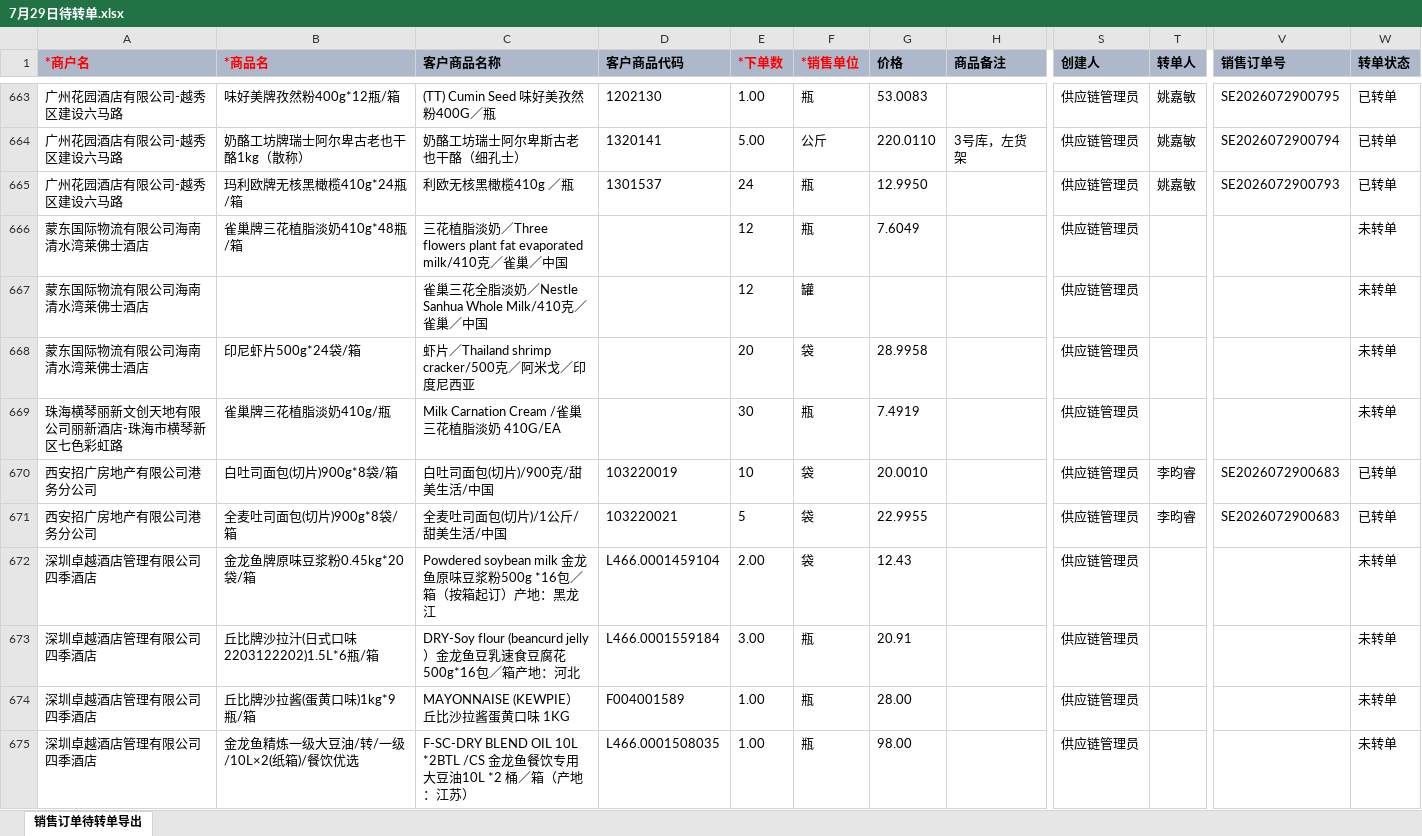
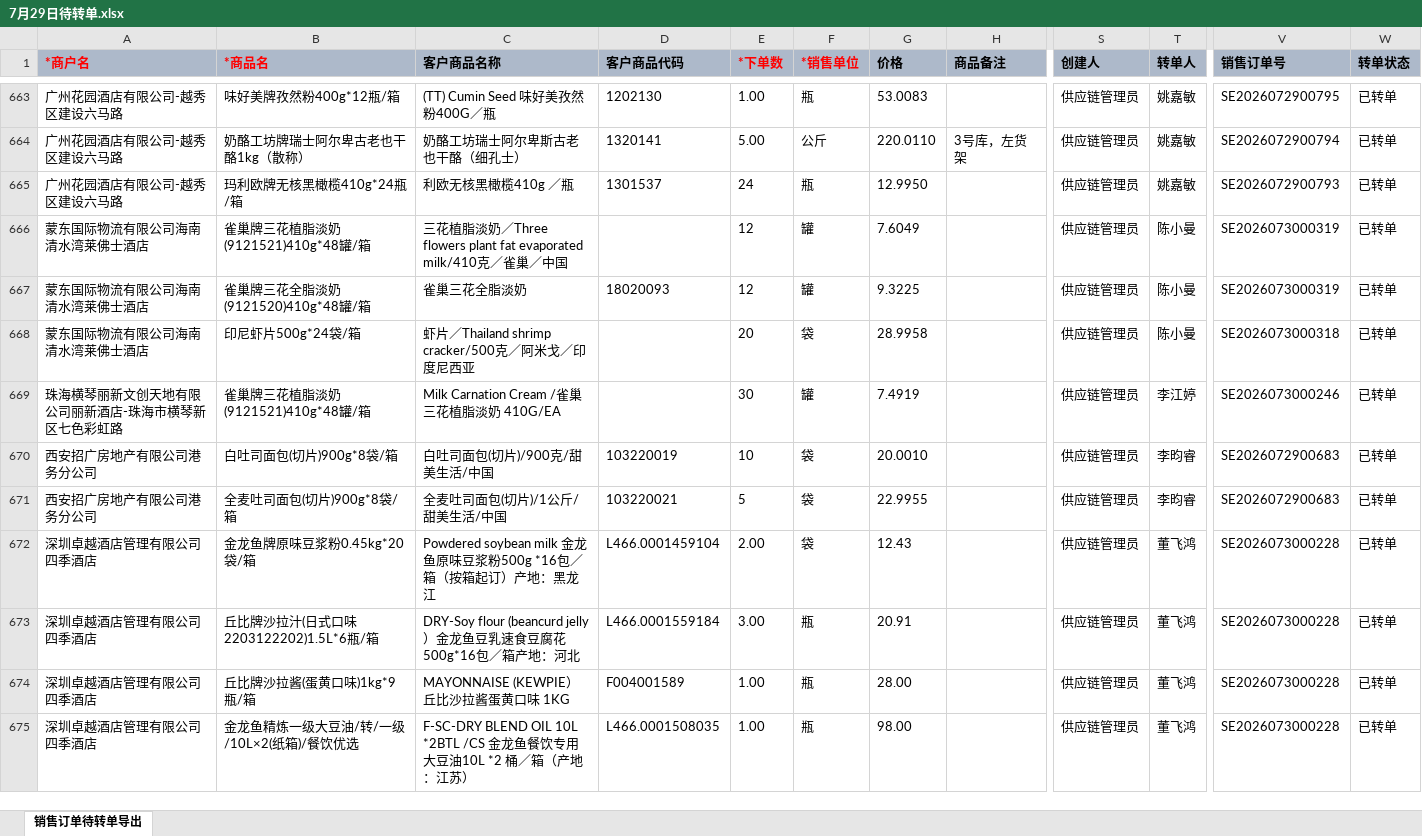
Before and after one commit to slaveofmatlab/wecomtoagent, an Excel workbook: 示例数据/7月29日/7月29日待转单.xlsx, sheet 销售订单待转单导出, drawn as a sheet; only a part is shown, gaps mark what is left out; values as stored, in another font and other column widths than the file's, no borders; the diff covers the shown part only; the diff names each change by its address in the sheet, - before the commit and + after, or states it on an @@ line.

```diff
--- a/示例数据/7月29日/7月29日待转单.xlsx (sheet 销售订单待转单导出)
+++ b/示例数据/7月29日/7月29日待转单.xlsx (sheet 销售订单待转单导出)
-B666 (*商品名): 雀巢牌三花植脂淡奶410g*48瓶/箱
+B666 (*商品名): 雀巢牌三花植脂淡奶(9121521)410g*48罐/箱
-F666 (*销售单位): 瓶
+F666 (*销售单位): 罐
-T666:T668 (转单人): (empty)
+T666:T668 (转单人): 陈小曼
-V666:V667 (销售订单号): (empty)
+V666:V667 (销售订单号): SE2026073000319
-W666:W669 (转单状态): 未转单
+W666:W669 (转单状态): 已转单
-B667 (*商品名): (empty)
+B667 (*商品名): 雀巢牌三花全脂淡奶(9121520)410g*48罐/箱
-C667 (客户商品名称): 雀巢三花全脂淡奶／Nestle Sanhua Whole Milk/410克／雀巢／中国
+C667 (客户商品名称): 雀巢三花全脂淡奶
-D667 (客户商品代码): (empty)
+D667 (客户商品代码): 18020093
-G667 (价格): (empty)
+G667 (价格): 9.3225
-V668 (销售订单号): (empty)
+V668 (销售订单号): SE2026073000318
-B669 (*商品名): 雀巢牌三花植脂淡奶410g/瓶
+B669 (*商品名): 雀巢牌三花植脂淡奶(9121521)410g*48罐/箱
-F669 (*销售单位): 瓶
+F669 (*销售单位): 罐
-T669 (转单人): (empty)
+T669 (转单人): 李江婷
-V669 (销售订单号): (empty)
+V669 (销售订单号): SE2026073000246
-T672:T675 (转单人): (empty)
+T672:T675 (转单人): 董飞鸿
-V672:V675 (销售订单号): (empty)
+V672:V675 (销售订单号): SE2026073000228
-W672:W675 (转单状态): 未转单
+W672:W675 (转单状态): 已转单
```
Also changed, not shown: 2 removed rows and 267 edited cells elsewhere in this sheet, 示例数据/7月30日/7月30日待转单.xlsx, 示例数据/7月31日/7月31日待转单.xlsx, 7 other files.
